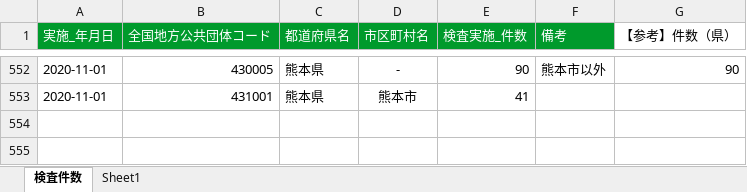
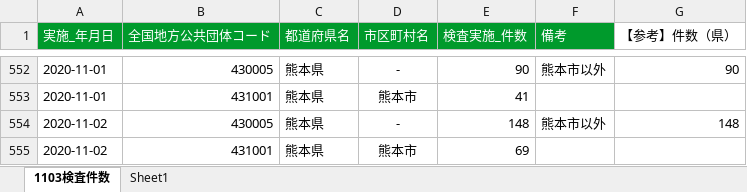
Before and after one commit to imabari/kumamoto-covid19, an Excel workbook: kensa.xlsx, sheet 1103検査件数, drawn as a sheet; only a part is shown, gaps mark what is left out; values as stored, in another font and other column widths than the file's, no borders; the diff names each change by its address in the sheet, - before the commit and + after, or states it on an @@ line.

```diff
--- a/kensa.xlsx (sheet 1103検査件数)
+++ b/kensa.xlsx (sheet 1103検査件数)
-sheet tab: 検査件数
+sheet tab: 1103検査件数
+row 554: 2020-11-02 | 430005 | 熊本県 | - | 148 | 熊本市以外 | 148
+row 555: 2020-11-02 | 431001 | 熊本県 | 熊本市 | 69
```
Also changed, not shown: kanja.xlsx, 1 other file.
